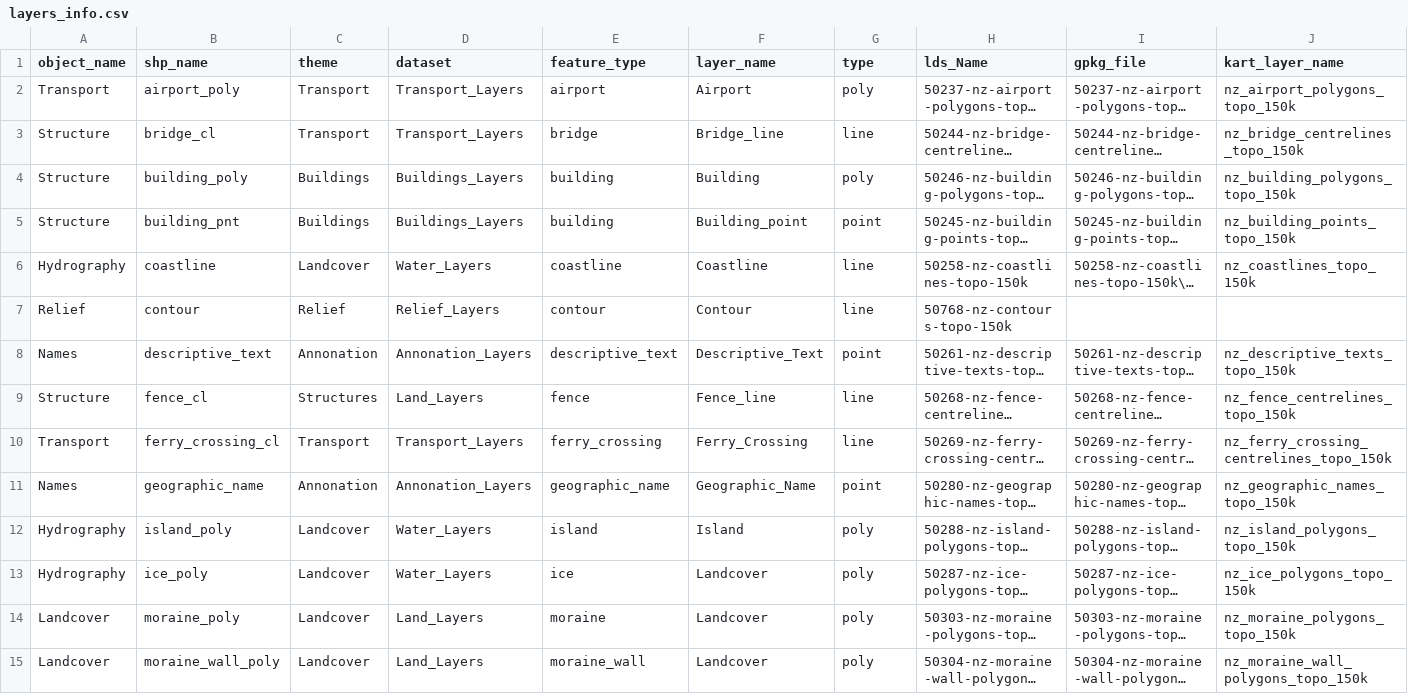
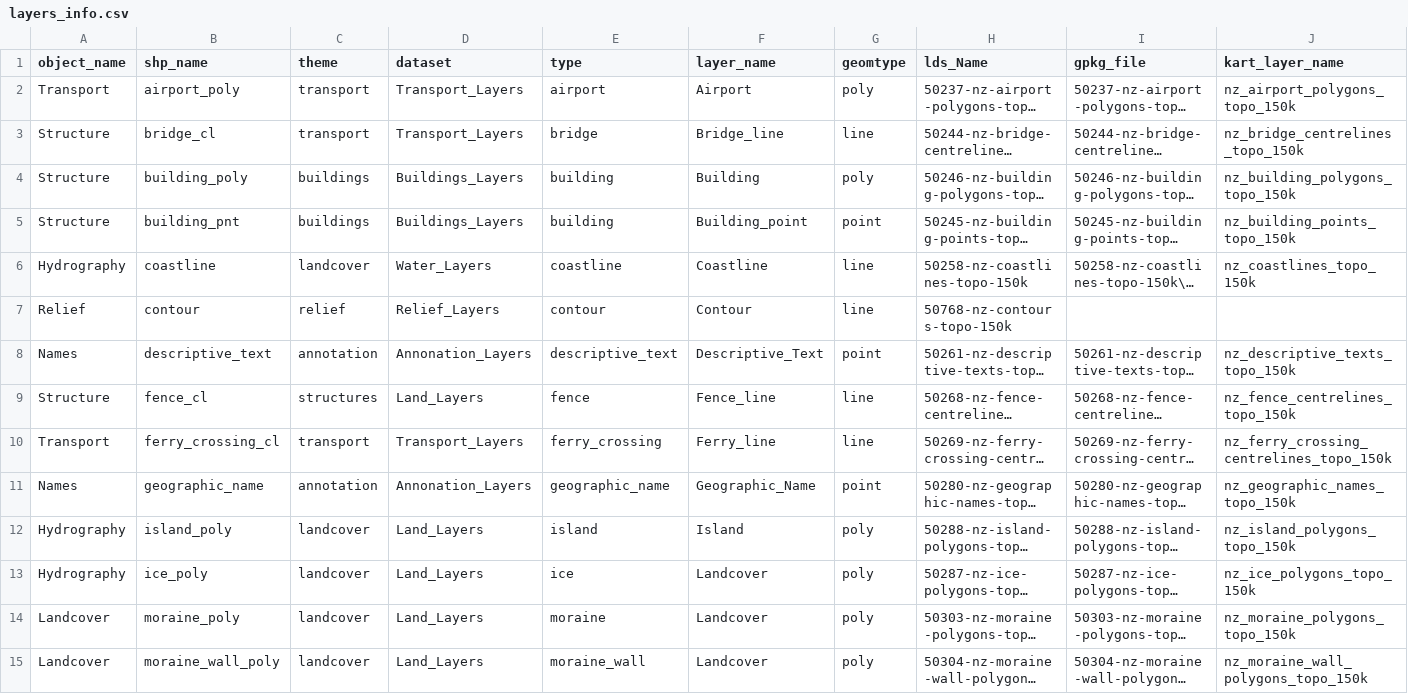
Before and after one commit to linz/topographic-system, a CSV file: packages/data/schema/topographic-data/metadata/metadata_source/layers_info.csv, drawn as a sheet; only a part is shown; long unchanged cells end in …; the diff covers the shown part only; the diff names each change by its address in the sheet, - before the commit and + after, or states it on an @@ line.

Commit message:
fix: update docs to 0.3 schema

```diff
--- a/packages/data/schema/topographic-data/metadata/metadata_source/layers_info.csv
+++ b/packages/data/schema/topographic-data/metadata/metadata_source/layers_info.csv
-E1: feature_type
+E1: type
-G1: type
+G1: geomtype
-C2:C3 (theme): Transport
+C2:C3 (theme): transport
-C4:C5 (theme): Buildings
+C4:C5 (theme): buildings
-C6 (theme): Landcover
+C6 (theme): landcover
-C7 (theme): Relief
+C7 (theme): relief
-C8 (theme): Annonation
+C8 (theme): annotation
-C9 (theme): Structures
+C9 (theme): structures
-C10 (theme): Transport
+C10 (theme): transport
-F10 (layer_name): Ferry_Crossing
+F10 (layer_name): Ferry_line
-C11 (theme): Annonation
+C11 (theme): annotation
-C12:C15 (theme): Landcover
+C12:C15 (theme): landcover
-D12:D13 (dataset): Water_Layers
+D12:D13 (dataset): Land_Layers
```
Also changed, not shown: 162 edited cells elsewhere in this file, 8 other files.
